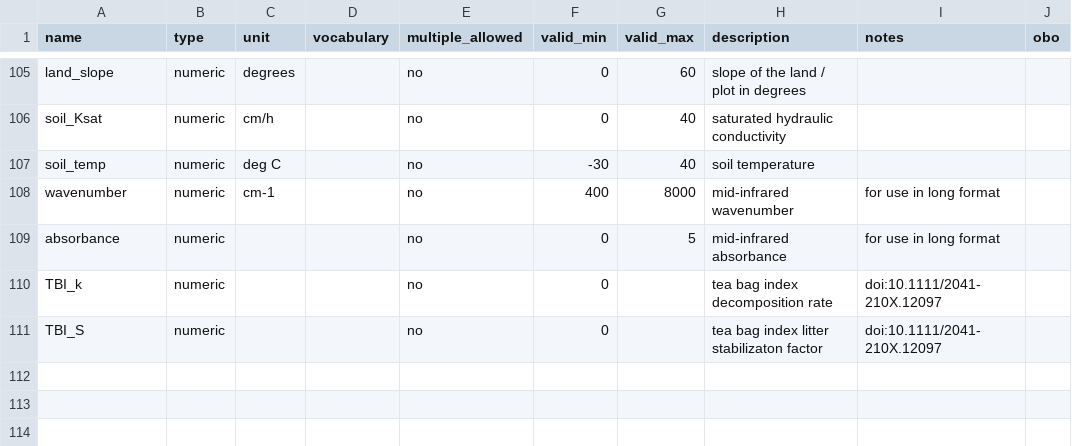
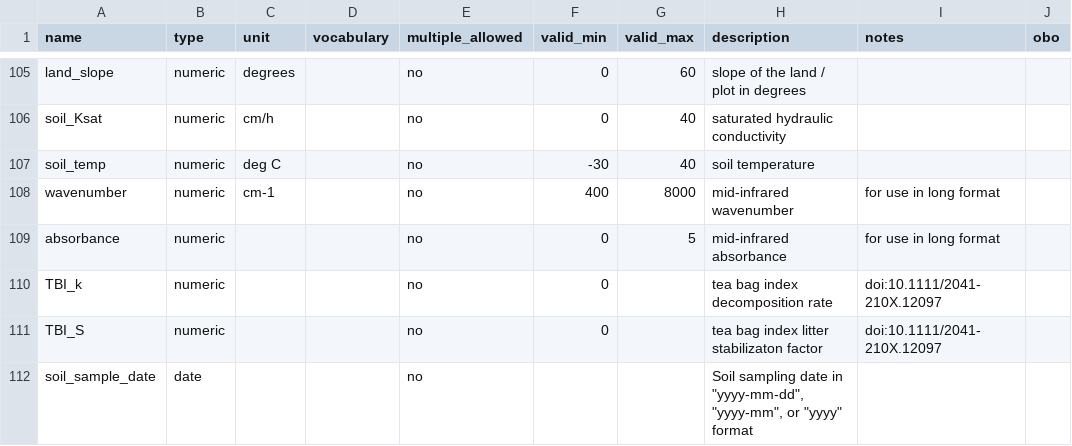
Before and after one commit to controvoc/terminag, a CSV file: variables/variables_soil.csv, drawn as a sheet; only a part is shown, gaps mark what is left out.

```diff
--- a/variables/variables_soil.csv
+++ b/variables/variables_soil.csv
@@ -111 +111,2 @@ TBI_k,numeric,,,no,0,,tea bag index decomposition rate,doi:10.1111/2041-210X.120
 TBI_S,numeric,,,no,0,,tea bag index litter stabilizaton factor,doi:10.1111/2041-210X.12097,
+soil_sample_date,date,,,no,,,"Soil sampling date in ""yyyy-mm-dd"", ""yyyy-mm"", or ""yyyy"" format",,
```
Also changed, not shown: variables/variables_crop_chemistry.csv.
